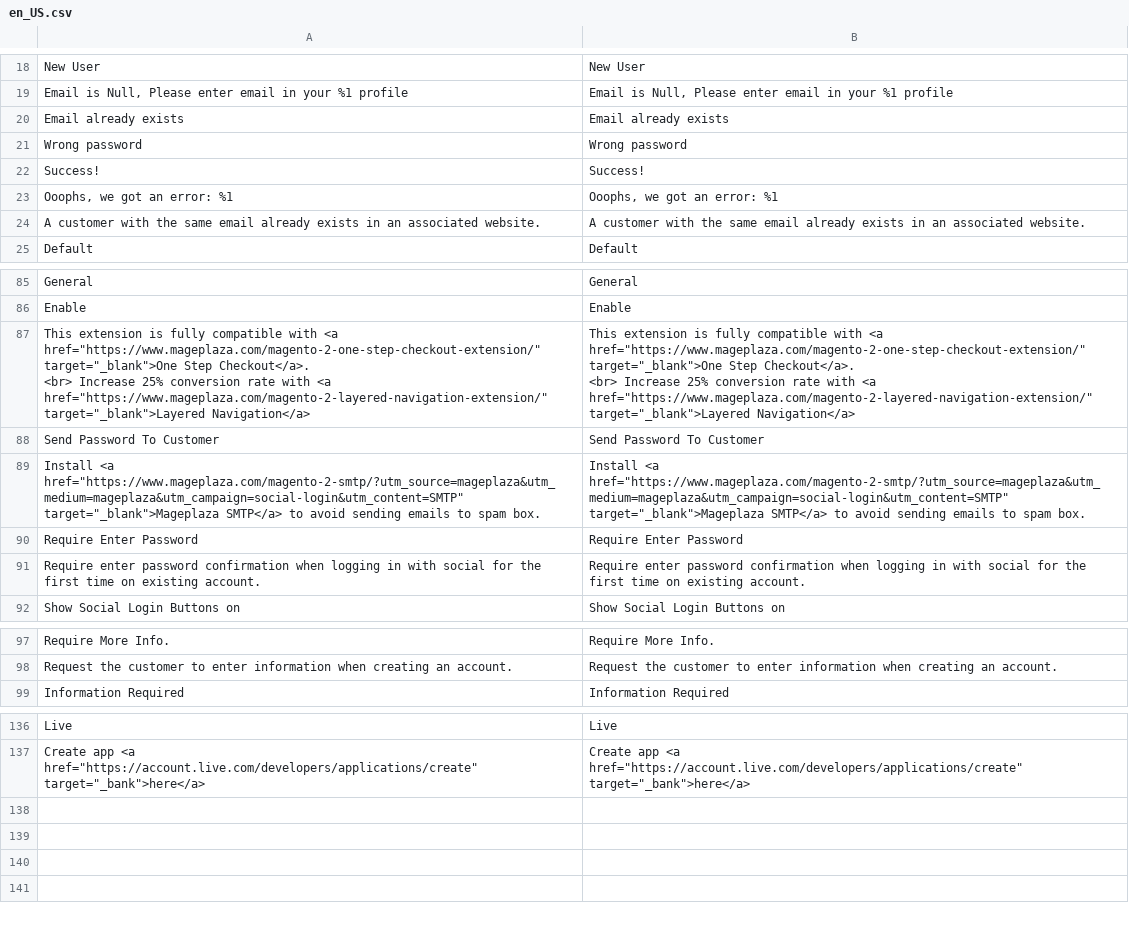
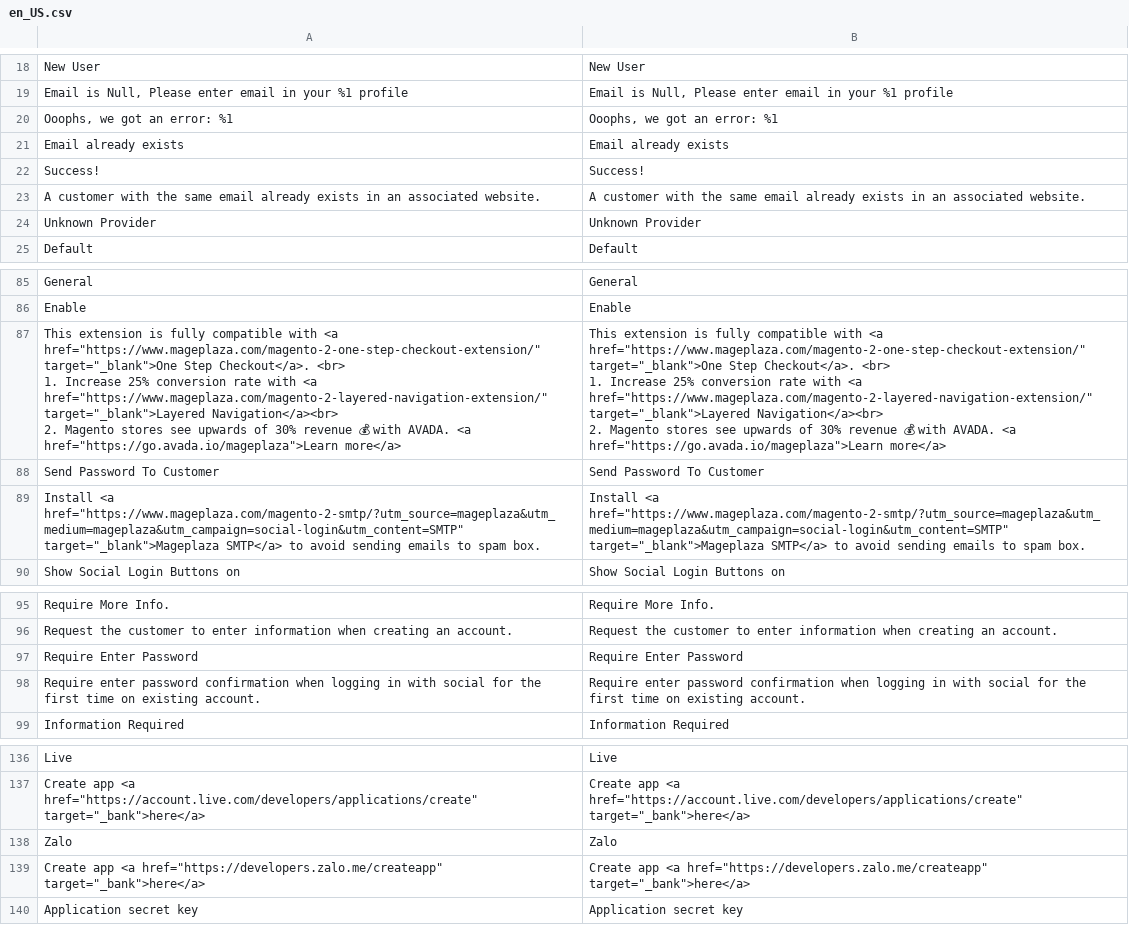
Before and after one commit to Snowisyours/magento-2-social-login, a CSV file: i18n/en_US.csv, drawn as a sheet; only a part is shown, gaps mark what is left out; removed rows and columns are numbered as before the commit, all else as after; ↵ is a line break in a cell; the diff names each change by its address in the sheet, - before the commit and + after, or states it on an @@ line.

```diff
--- a/i18n/en_US.csv
+++ b/i18n/en_US.csv
@@ row 23 moved to row 20: Ooophs, we got an error: %1 @@
-row 21: Wrong password | Wrong password
+row 24: Unknown Provider | Unknown Provider
-A87: …Checkout</a>. ↵ <br> Increase 25% conversion rate with <a href="https://www.mageplaza.com/magento-2-layered-navigation-extension/" target="_blank">Layered Navigation</a>
+A87: …Checkout</a>. <br> ↵ 1. Increase 25% conversion rate with <a href="https://www.mageplaza.com/magento-2-layered-navigation-extension/" target="_blank">Layered Navigation</a><br> ↵ 2. Magento stores see upwards of 30% revenue 💰 with AVADA. <a href="https://go.avada.io/mageplaza">Learn more</a>
-B87: …Checkout</a>. ↵ <br> Increase 25% conversion rate with <a href="https://www.mageplaza.com/magento-2-layered-navigation-extension/" target="_blank">Layered Navigation</a>
+B87: …Checkout</a>. <br> ↵ 1. Increase 25% conversion rate with <a href="https://www.mageplaza.com/magento-2-layered-navigation-extension/" target="_blank">Layered Navigation</a><br> ↵ 2. Magento stores see upwards of 30% revenue 💰 with AVADA. <a href="https://go.avada.io/mageplaza">Learn more</a>
@@ row 90 moved to row 97: Require Enter Password @@
@@ row 91 moved to row 98: Require enter password confirmation when… @@
+row 138: Zalo | Zalo
+row 139: Create app <a href="https://developers.zalo.me/createapp" target="_bank">here</a> | Create app <a href="https://developers.zalo.me/createapp" target="_bank">here</a>
+row 140: Application secret key | Application secret key
```
Also changed, not shown: 1 other file.
